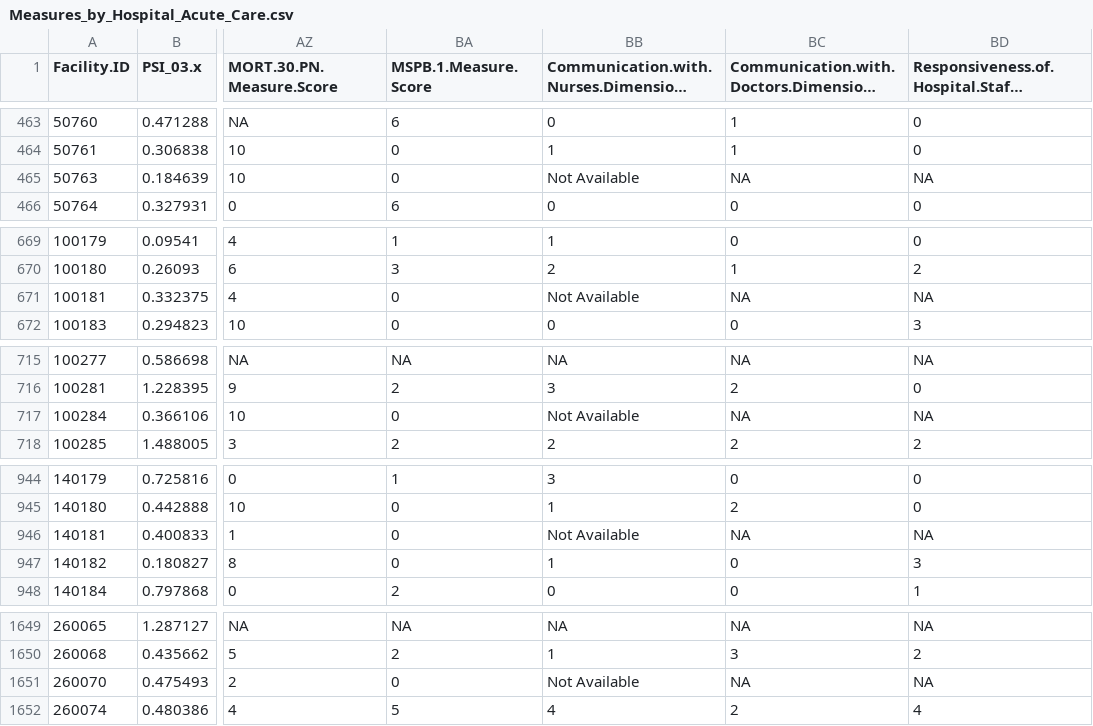
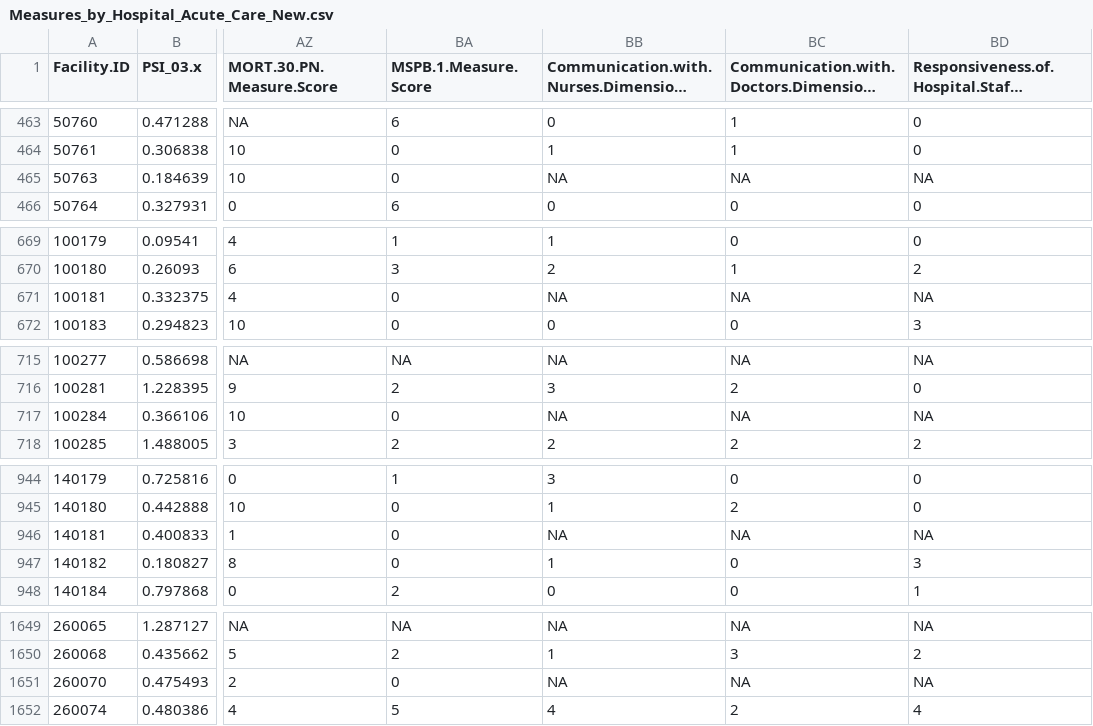
Before and after one commit to ClickyKeys/senior-project, a CSV file: data/Measures_by_Hospital_Acute_Care_New.csv (was data/Measures_by_Hospital_Acute_Care.csv), drawn as a sheet; only a part is shown, gaps mark what is left out; long unchanged cells end in …; the diff covers the shown part only; the diff names each change by its address in the sheet, - before the commit and + after, or states it on an @@ line.

```diff
--- a/data/Measures_by_Hospital_Acute_Care.csv
+++ b/data/Measures_by_Hospital_Acute_Care_New.csv
-BB465: Not Available
+BB465: NA
-BB671: Not Available
+BB671: NA
-BB717: Not Available
+BB717: NA
-BB946: Not Available
+BB946: NA
-BB1651: Not Available
+BB1651: NA
```
Also changed, not shown: 1 edited cell elsewhere in this file, 2 other files.
